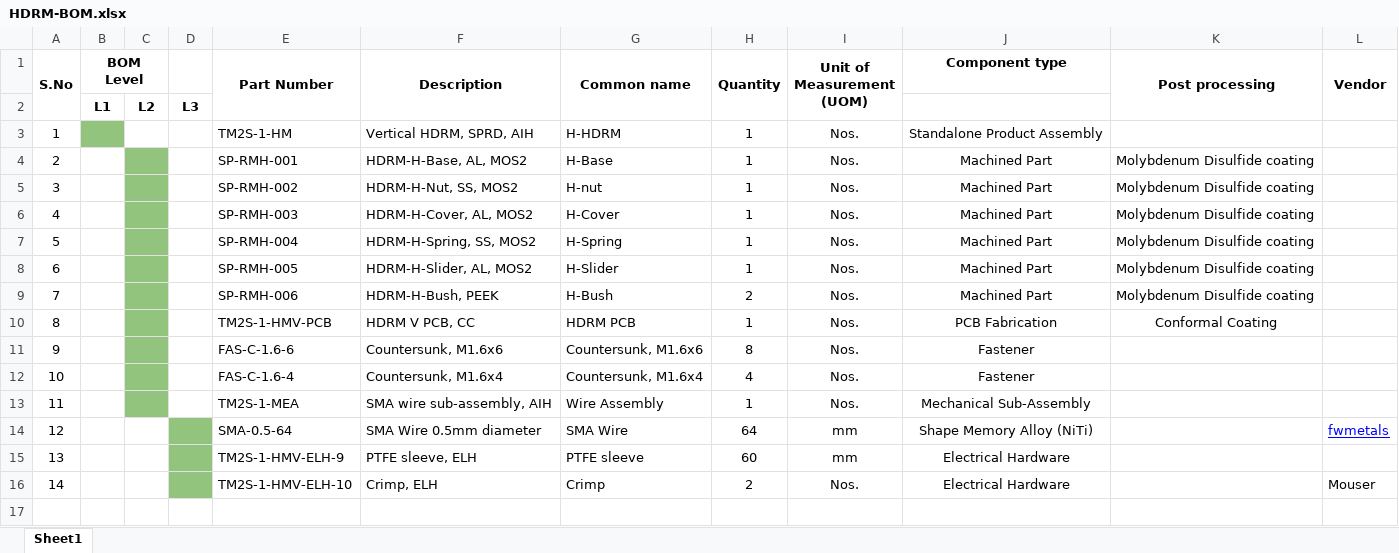
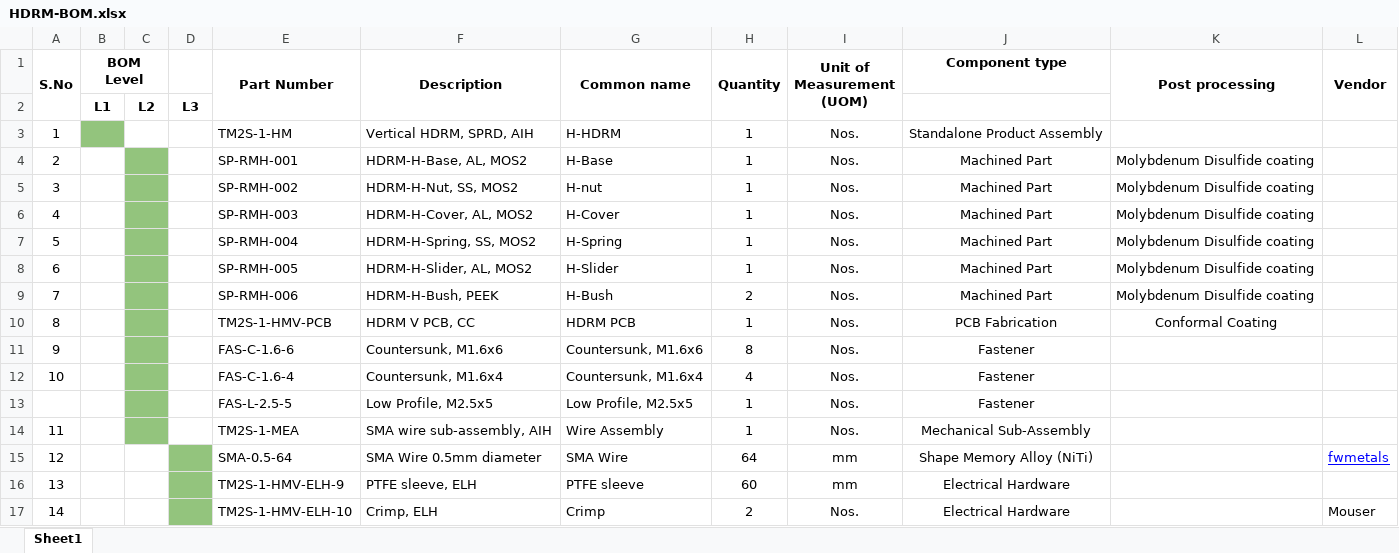
Before and after one commit to tm2space/HDRM, an Excel workbook: Mechanical/HDRM-BOM.xlsx, sheet Sheet1, drawn as a sheet; values as stored, in another font and other column widths than the file's, no borders; charts and pictures not drawn; the diff names each change by its address in the sheet, - before the commit and + after, or states it on an @@ line.

```diff
--- a/Mechanical/HDRM-BOM.xlsx (sheet Sheet1)
+++ b/Mechanical/HDRM-BOM.xlsx (sheet Sheet1)
+row 13:  |  |  |  | FAS-L-2.5-5 | Low Profile, M2.5x5 | Low Profile, M2.5x5 | 1 | Nos. | Fastener
```
Also changed, not shown: formulas that keep their value, 1 other file.
